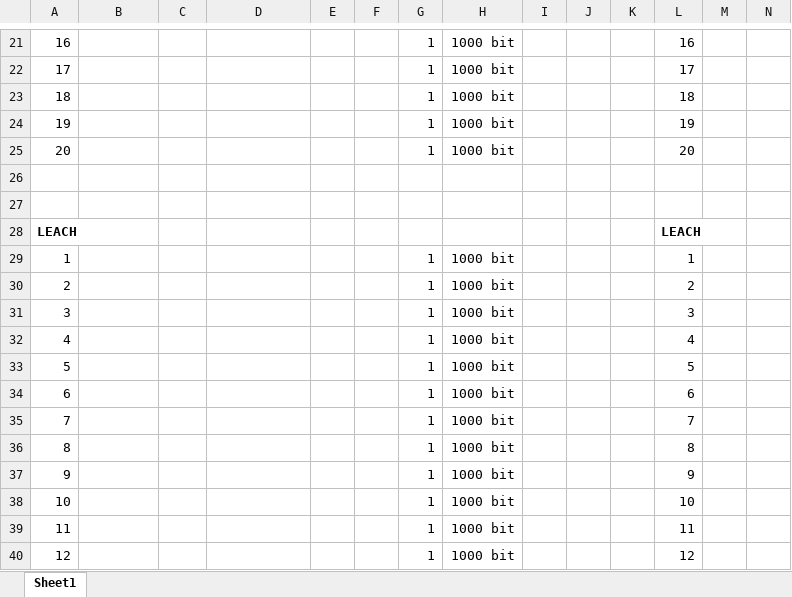
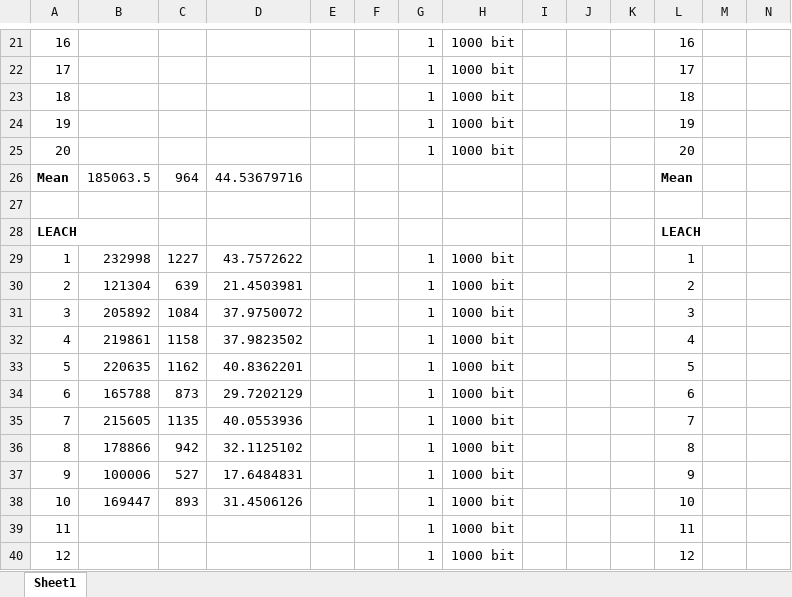
Before and after one commit to PaxelK/ThesisWorkCybercom, an Excel workbook: pyFiles/RL/Results/New Results/ResultsDQNdecayEpsilon.xlsx, sheet Sheet1, drawn as a sheet; only a part is shown, gaps mark what is left out; values as stored, in another font and other column widths than the file's, no borders; rows hold the shown columns only; the diff covers the shown part only; the diff names each change by its address in the sheet, - before the commit and + after, or states it on an @@ line.

```diff
--- a/pyFiles/RL/Results/New Results/ResultsDQNdecayEpsilon.xlsx (sheet Sheet1)
+++ b/pyFiles/RL/Results/New Results/ResultsDQNdecayEpsilon.xlsx (sheet Sheet1)
-row 26: (empty)
+row 26: Mean | 185063.5 | 964 | 44.53679716 |  |  |  |  |  |  |  | Mean
-B29: (empty)
+B29: 232998
-C29: (empty)
+C29: 1227
-D29: (empty)
+D29: 43.7572622
-B30: (empty)
+B30: 121304
-C30: (empty)
+C30: 639
-D30: (empty)
+D30: 21.4503981
-B31: (empty)
+B31: 205892
-C31: (empty)
+C31: 1084
-D31: (empty)
+D31: 37.9750072
-B32: (empty)
+B32: 219861
-C32: (empty)
+C32: 1158
-D32: (empty)
+D32: 37.9823502
-B33: (empty)
+B33: 220635
-C33: (empty)
+C33: 1162
-D33: (empty)
+D33: 40.8362201
-B34: (empty)
+B34: 165788
-C34: (empty)
+C34: 873
-D34: (empty)
+D34: 29.7202129
-B35: (empty)
+B35: 215605
-C35: (empty)
+C35: 1135
-D35: (empty)
+D35: 40.0553936
-B36: (empty)
+B36: 178866
-C36: (empty)
+C36: 942
-D36: (empty)
+D36: 32.1125102
-B37: (empty)
+B37: 100006
-C37: (empty)
+C37: 527
-D37: (empty)
+D37: 17.6484831
-B38: (empty)
+B38: 169447
-C38: (empty)
+C38: 893
-D38: (empty)
+D38: 31.4506126
```
Also changed, not shown: 25 added rows, 15 removed rows and 88 edited cells elsewhere in this sheet, pyFiles/RL/Results/New Results/ResultsDQNfixEpsilon.xlsx, 13 other files.
